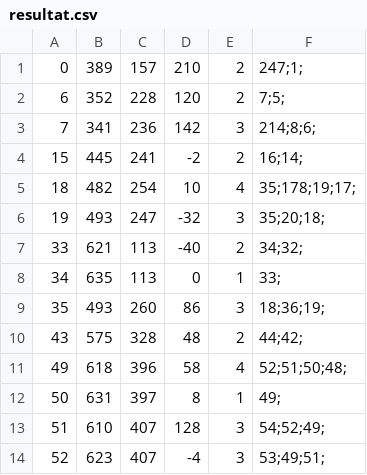
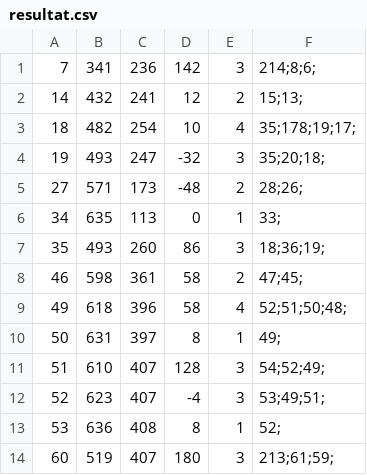
Before and after one commit to projetTopRomTheoGui/Projet001TOP, a CSV file: projet top/assets/resultat.csv, drawn as a sheet; only a part is shown; the shorter side is filled out with more unchanged rows; removed rows and columns are numbered as before the commit, all else as after; the diff covers the shown part only; the diff names each change by its address in the sheet, - before the commit and + after, or states it on an @@ line.

```diff
--- a/projet top/assets/resultat.csv
+++ b/projet top/assets/resultat.csv
-row 1: 0 | 389 | 157 | 210 | 2 | 247;1;
-row 2: 6 | 352 | 228 | 120 | 2 | 7;5;
-row 4: 15 | 445 | 241 | -2 | 2 | 16;14;
+row 2: 14 | 432 | 241 | 12 | 2 | 15;13;
-row 7: 33 | 621 | 113 | -40 | 2 | 34;32;
+row 5: 27 | 571 | 173 | -48 | 2 | 28;26;
-row 10: 43 | 575 | 328 | 48 | 2 | 44;42;
+row 8: 46 | 598 | 361 | 58 | 2 | 47;45;
```
Also changed, not shown: 9 added rows and 11 removed rows elsewhere in this file, 9 other files.
